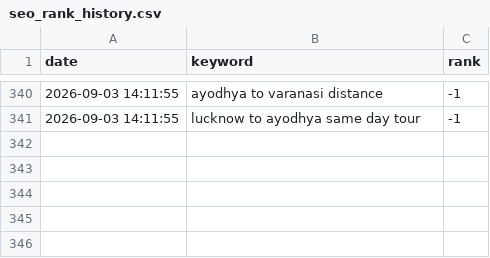
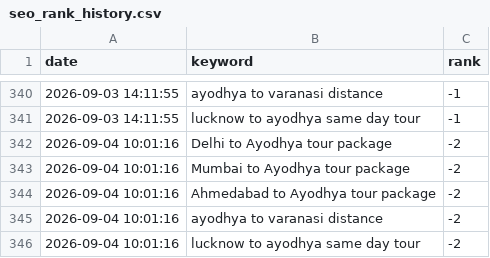
Before and after one commit to ayodhyadharsha-max/Ayodhya-Darshan, a CSV file: seo_rank_history.csv, drawn as a sheet; only a part is shown, gaps mark what is left out.

```diff
--- a/seo_rank_history.csv
+++ b/seo_rank_history.csv
@@ -341 +341,6 @@ date,keyword,rank
 2026-09-03 14:11:55,lucknow to ayodhya same day tour,-1
+2026-09-04 10:01:16,Delhi to Ayodhya tour package,-2
+2026-09-04 10:01:16,Mumbai to Ayodhya tour package,-2
+2026-09-04 10:01:16,Ahmedabad to Ayodhya tour package,-2
+2026-09-04 10:01:16,ayodhya to varanasi distance,-2
+2026-09-04 10:01:16,lucknow to ayodhya same day tour,-2
```
Also changed, not shown: 1 other file.
